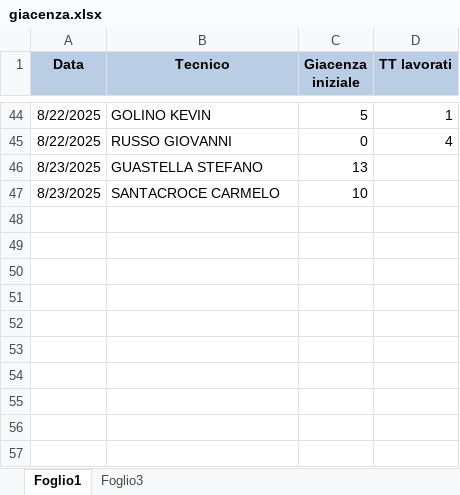
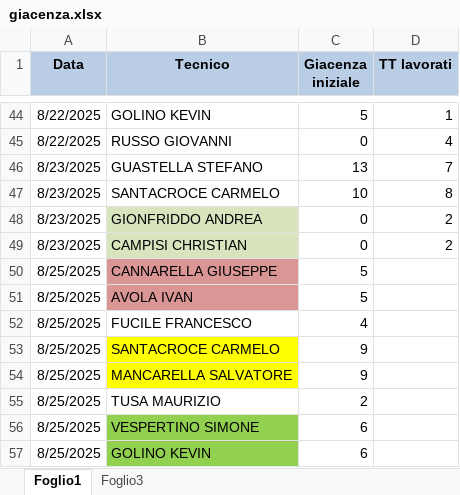
Before and after one commit to lbianco11197/Avanzamento-Impulsiva-v2, an Excel workbook: giacenza.xlsx, sheet Foglio1, drawn as a sheet; only a part is shown, gaps mark what is left out; values as stored, in another font and other column widths than the file's, no borders; the diff names each change by its address in the sheet, - before the commit and + after, or states it on an @@ line.

Commit message:
Aggiornato giacenza.xlsx da lbianco via Streamlit

```diff
--- a/giacenza.xlsx (sheet Foglio1)
+++ b/giacenza.xlsx (sheet Foglio1)
-D46 (TT lavorati): (empty)
+D46 (TT lavorati): 7
-D47 (TT lavorati): (empty)
+D47 (TT lavorati): 8
+row 48: 8/23/2025 | GIONFRIDDO ANDREA | 0 | 2
+row 49: 8/23/2025 | CAMPISI CHRISTIAN | 0 | 2
+row 50: 8/25/2025 | CANNARELLA GIUSEPPE | 5
+row 51: 8/25/2025 | AVOLA IVAN | 5
+row 52: 8/25/2025 | FUCILE FRANCESCO | 4
+row 53: 8/25/2025 | SANTACROCE CARMELO | 9
+row 54: 8/25/2025 | MANCARELLA SALVATORE | 9
+row 55: 8/25/2025 | TUSA MAURIZIO | 2
+row 56: 8/25/2025 | VESPERTINO SIMONE | 6
+row 57: 8/25/2025 | GOLINO KEVIN | 6
```
